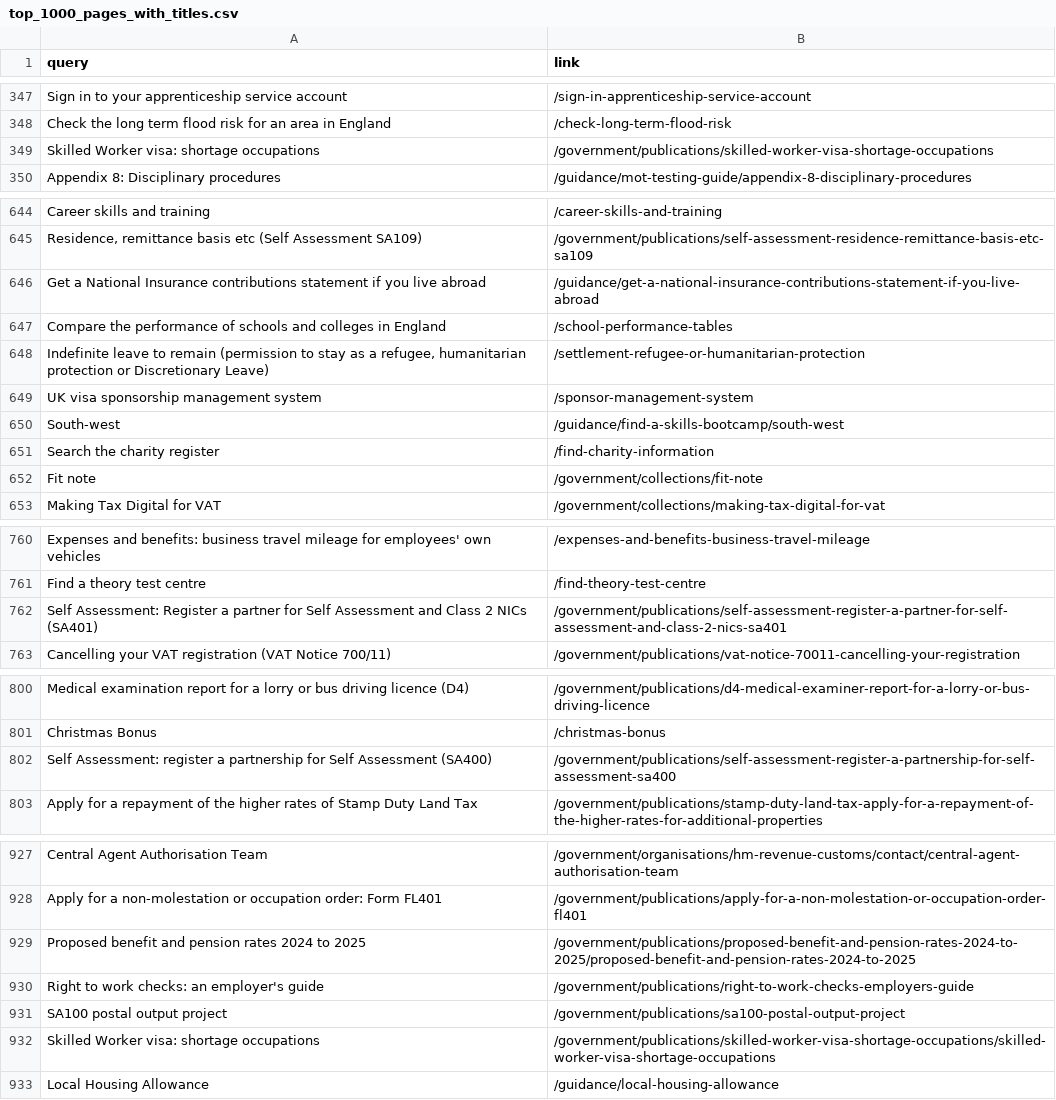
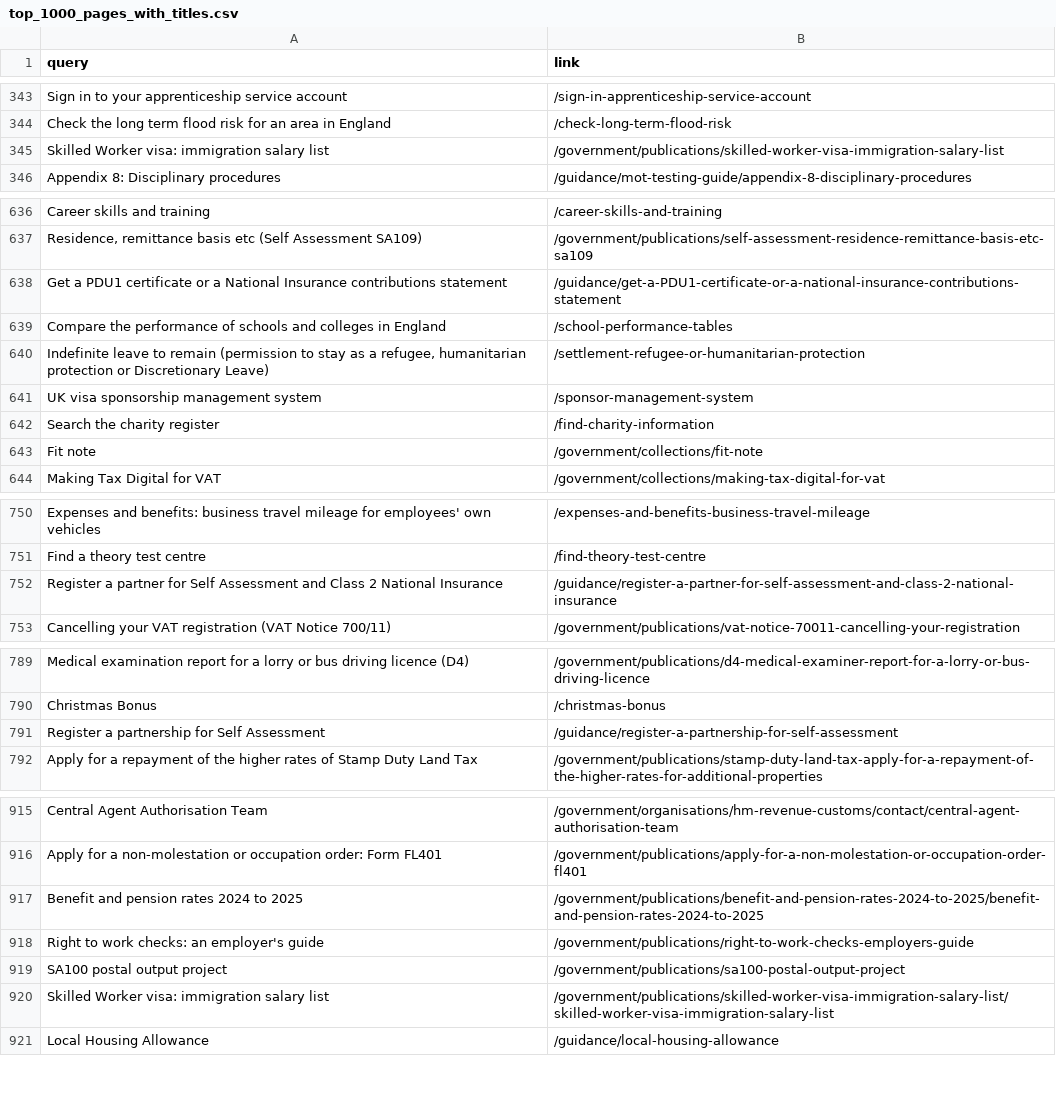
Before and after one commit to alphagov/search-api-v2, a CSV file: config/quality_monitoring_datasets/invariants/top_1000_pages_with_titles.csv, drawn as a sheet; only a part is shown, gaps mark what is left out; the diff covers the shown part only.

Commit message:
Update top_1000_pages_with_titles.csv
Remove or update links that have been redirected or withdrawn.

```diff
--- a/config/quality_monitoring_datasets/invariants/top_1000_pages_with_titles.csv
+++ b/config/quality_monitoring_datasets/invariants/top_1000_pages_with_titles.csv
@@ -348,3 +344,3 @@ Sign in to your apprenticeship service account,/sign-in-apprenticeship-service-a
 Check the long term flood risk for an area in England,/check-long-term-flood-risk
-Skilled Worker visa: shortage occupations,/government/publications/skilled-worker-visa-shortage-occupations
+Skilled Worker visa: immigration salary list,/government/publications/skilled-worker-visa-immigration-salary-list
 Appendix 8: Disciplinary procedures,/guidance/mot-testing-guide/appendix-8-disciplinary-procedures
@@ -645,3 +637,3 @@ Career skills and training,/career-skills-and-training
 "Residence, remittance basis etc (Self Assessment SA109)",/government/publications/self-assessment-residence-remittance-basis-etc-sa109
-Get a National Insurance contributions statement if you live abroad,/guidance/get-a-national-insurance-contributions-statement-if-you-live-abroad
+Get a PDU1 certificate or a National Insurance contributions statement,/guidance/get-a-PDU1-certificate-or-a-national-insurance-contributions-statement
 Compare the performance of schools and colleges in England,/school-performance-tables
@@ -649,3 +641,2 @@ Compare the performance of schools and colleges in England,/school-performance-t
 UK visa sponsorship management system,/sponsor-management-system
-South-west,/guidance/find-a-skills-bootcamp/south-west
 Search the charity register,/find-charity-information
@@ -761,3 +751,3 @@ Expenses and benefits: business travel mileage for employees' own vehicles,/expe
 Find a theory test centre,/find-theory-test-centre
-Self Assessment: Register a partner for Self Assessment and Class 2 NICs (SA401),/government/publications/self-assessment-register-a-partner-for-self-assessment-and-class-2-nics-sa401
+Register a partner for Self Assessment and Class 2 National Insurance,/guidance/register-a-partner-for-self-assessment-and-class-2-national-insurance
 Cancelling your VAT registration (VAT Notice 700/11),/government/publications/vat-notice-70011-cancelling-your-registration
@@ -801,3 +790,3 @@ Medical examination report for a lorry or bus driving licence (D4),/government/p
 Christmas Bonus,/christmas-bonus
-Self Assessment: register a partnership for Self Assessment (SA400),/government/publications/self-assessment-register-a-partnership-for-self-assessment-sa400
+Register a partnership for Self Assessment,/guidance/register-a-partnership-for-self-assessment
 Apply for a repayment of the higher rates of Stamp Duty Land Tax,/government/publications/stamp-duty-land-tax-apply-for-a-repayment-of-the-higher-rates-for-additional-properties
@@ -928,6 +916,6 @@ Central Agent Authorisation Team,/government/organisations/hm-revenue-customs/co
 Apply for a non-molestation or occupation order: Form FL401,/government/publications/apply-for-a-non-molestation-or-occupation-order-fl401
-Proposed benefit and pension rates 2024 to 2025,/government/publications/proposed-benefit-and-pension-rates-2024-to-2025/proposed-benefit-and-pension-rates-2024-to-2025
+Benefit and pension rates 2024 to 2025,/government/publications/benefit-and-pension-rates-2024-to-2025/benefit-and-pension-rates-2024-to-2025
 Right to work checks: an employer's guide,/government/publications/right-to-work-checks-employers-guide
 SA100 postal output project,/government/publications/sa100-postal-output-project
-Skilled Worker visa: shortage occupations,/government/publications/skilled-worker-visa-shortage-occupations/skilled-worker-visa-shortage-occupations
+Skilled Worker visa: immigration salary list,/government/publications/skilled-worker-visa-immigration-salary-list/skilled-worker-visa-immigration-salary-list
 Local Housing Allowance,/guidance/local-housing-allowance
```
Also changed, not shown: 12 removed rows and 5 edited cells elsewhere in this file.
